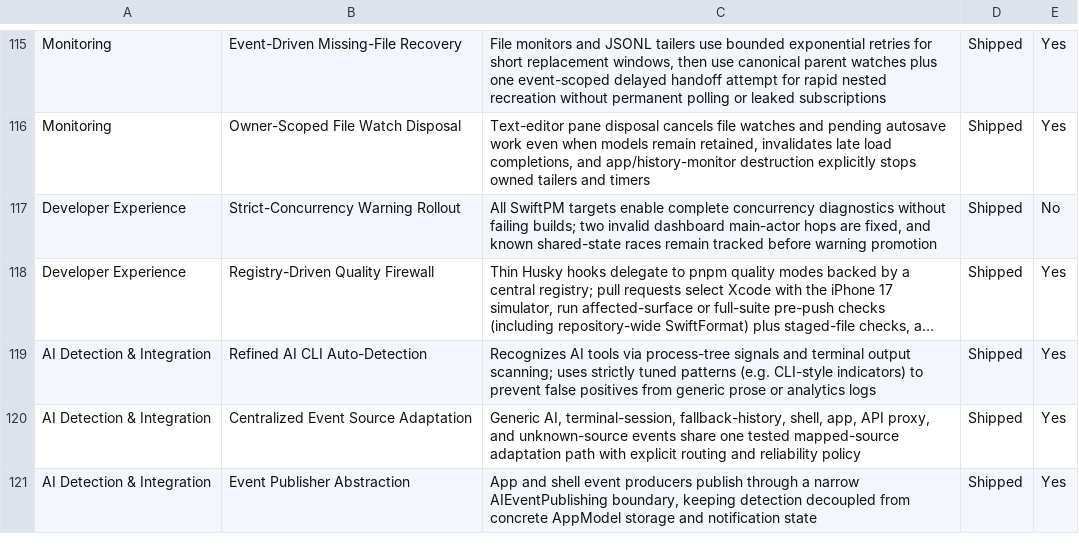
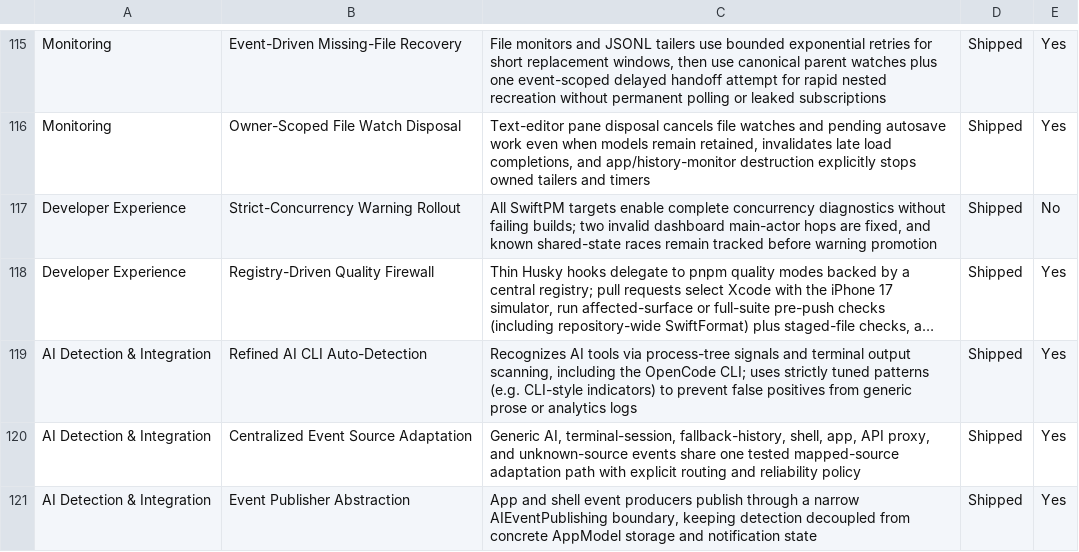
Before and after one commit to Aeptus/chau7, a CSV file: apps/chau7-macos/docs/features.csv, drawn as a sheet; only a part is shown, gaps mark what is left out; long unchanged cells end in …; the diff names each change by its address in the sheet, - before the commit and + after, or states it on an @@ line.

Commit message:
broker: promote session 62 (Fix OpenCode CLI auto-detection and diagnose the mockup-temporal terminal session)
Co-Authored-By: aethyme-broker <broker@aethyme.local>

```diff
--- a/apps/chau7-macos/docs/features.csv
+++ b/apps/chau7-macos/docs/features.csv
-C119: …terminal output scanning; uses strictly…
+C119: …terminal output scanning, including the OpenCode CLI; uses strictly…
```
Also changed, not shown: 6 other files.
